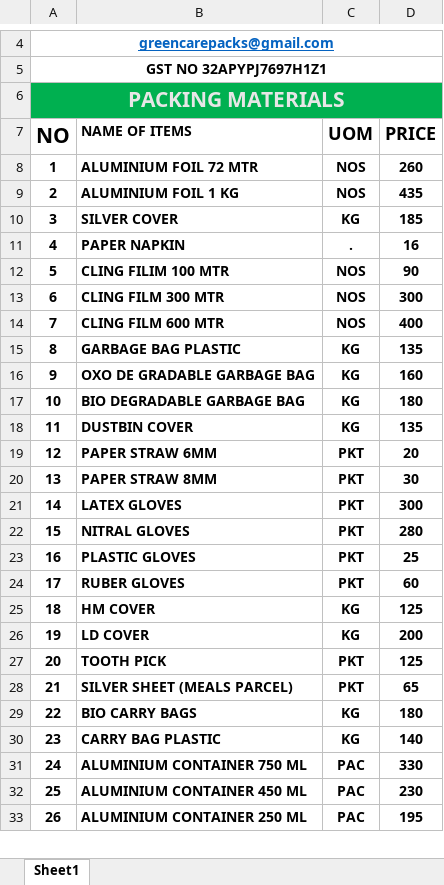
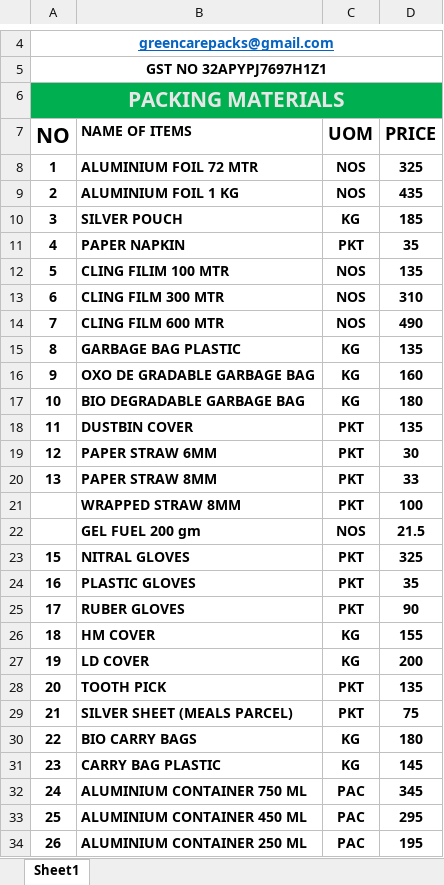
Before and after one commit to ananthaaa/greencare, an Excel workbook: GREEN CARE (2).xlsx, sheet Sheet1, drawn as a sheet; only a part is shown, gaps mark what is left out; values as stored, in another font and other column widths than the file's, no borders; removed rows and columns are numbered as before the commit, all else as after; the diff covers the shown part only; the diff names each change by its address in the sheet, - before the commit and + after, or states it on an @@ line.

```diff
--- a/GREEN CARE (2).xlsx (sheet Sheet1)
+++ b/GREEN CARE (2).xlsx (sheet Sheet1)
-D8 (PRICE): 260
+D8 (PRICE): 325
-B10 (NAME OF ITEMS): SILVER COVER
+B10 (NAME OF ITEMS): SILVER POUCH
-C11 (UOM): .
+C11 (UOM): PKT
-D11 (PRICE): 16
+D11 (PRICE): 35
-D12 (PRICE): 90
+D12 (PRICE): 135
-D13 (PRICE): 300
+D13 (PRICE): 310
-D14 (PRICE): 400
+D14 (PRICE): 490
-C18 (UOM): KG
+C18 (UOM): PKT
-D19 (PRICE): 20
+D19 (PRICE): 30
-D20 (PRICE): 30
+D20 (PRICE): 33
-row 21: 14 | LATEX GLOVES | PKT | 300
+row 21:  | WRAPPED STRAW 8MM | PKT | 100
+row 22:  | GEL FUEL 200 gm | NOS | 21.5
-D23 (PRICE): 280
+D23 (PRICE): 325
-D24 (PRICE): 25
+D24 (PRICE): 35
-D25 (PRICE): 60
+D25 (PRICE): 90
-D26 (PRICE): 125
+D26 (PRICE): 155
-D28 (PRICE): 125
+D28 (PRICE): 135
-D29 (PRICE): 65
+D29 (PRICE): 75
-D31 (PRICE): 140
+D31 (PRICE): 145
-D32 (PRICE): 330
+D32 (PRICE): 345
-D33 (PRICE): 230
+D33 (PRICE): 295
```
Also changed, not shown: 21 added rows, 8 removed rows, 52 edited cells and row numbers in column A elsewhere in this sheet, 12 other files.
